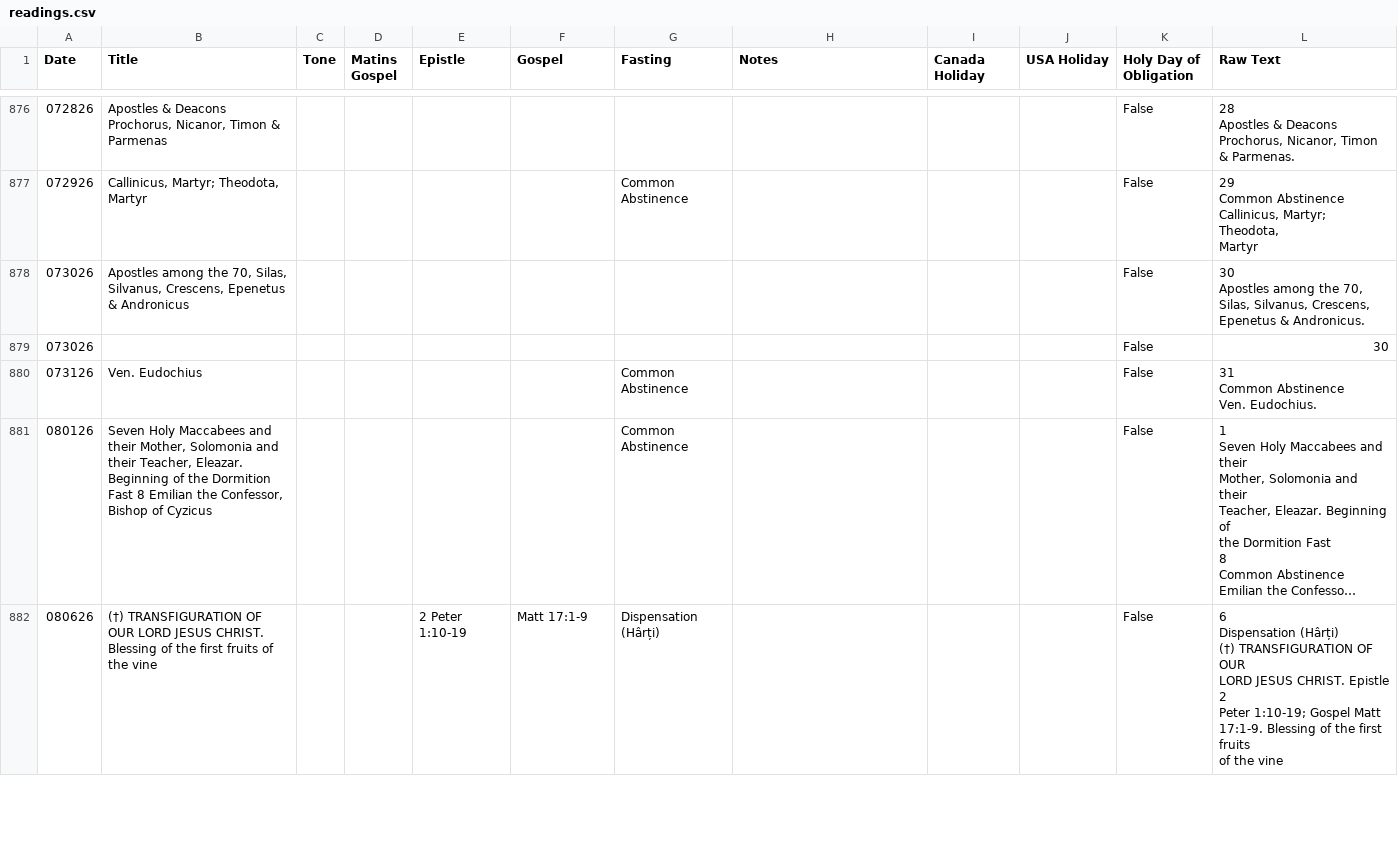
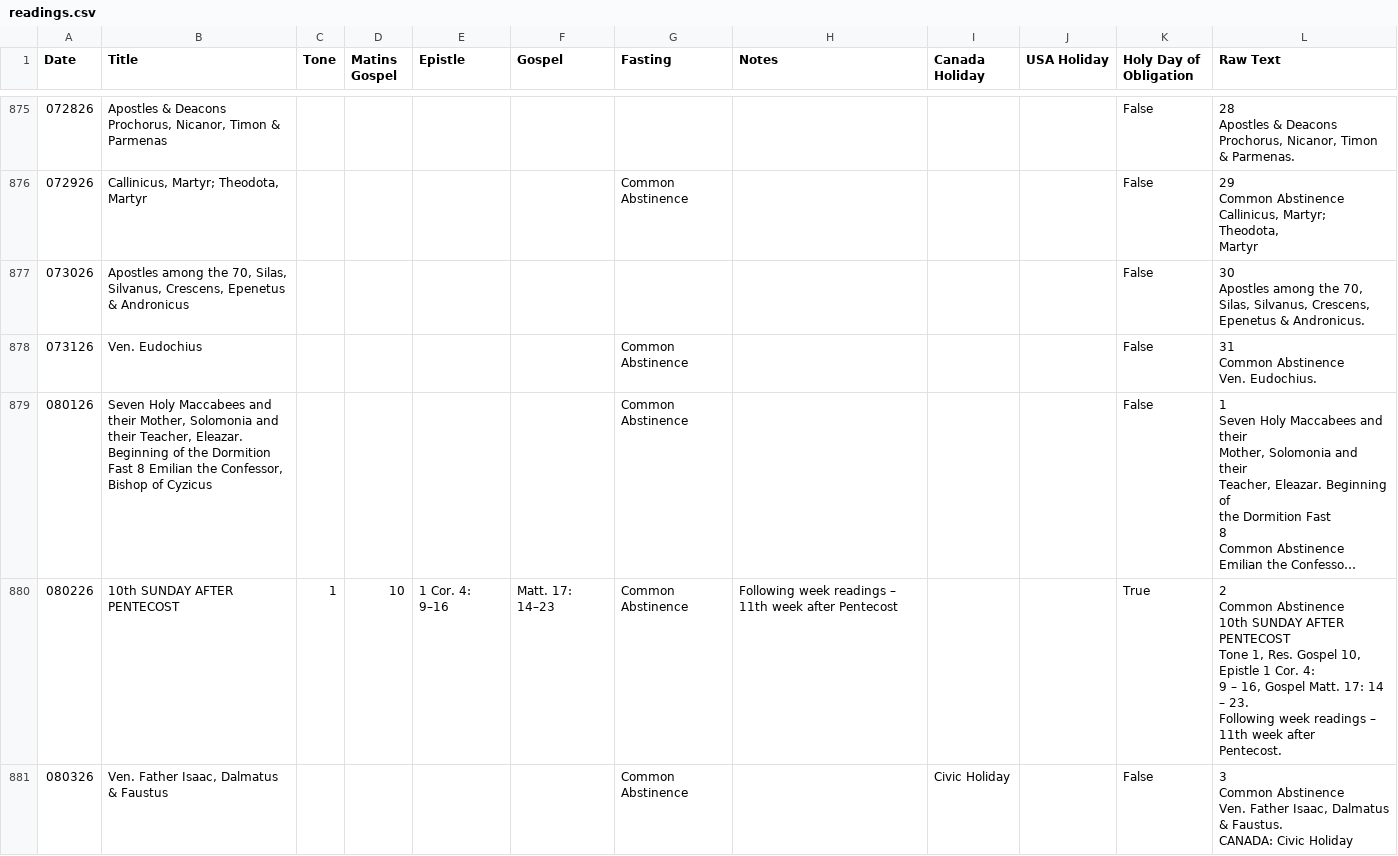
Before and after one commit to EbrahimKaram/ByzantineLiturgyReadings, a CSV file: calendars/readings.csv, drawn as a sheet; only a part is shown, gaps mark what is left out; the shorter side is filled out with more unchanged rows; long unchanged cells end in …; removed rows and columns are numbered as before the commit, all else as after; ↵ is a line break in a cell; the diff covers the shown part only; the diff names each change by its address in the sheet, - before the commit and + after, or states it on an @@ line.

```diff
--- a/calendars/readings.csv
+++ b/calendars/readings.csv
-row 879: 073026 |  |  |  |  |  |  |  |  |  | False | 30
+row 880: 080226 | 10th SUNDAY AFTER PENTECOST | 1 | 10 | 1 Cor. 4: 9–16 | Matt. 17: 14–23 | Common Abstinence | Following week readings – 11th week after Pentecost |  |  | True | 2 ↵ Common Abstinence ↵ 10th SUNDAY AFTER PENTECOST ↵ Tone 1, Res. Gospel 10, Epistle 1 Cor. 4: ↵ 9 – 16, Gospel Matt. 17: 14 – 23. ↵ Following week readings – 11th week after ↵ Pentecost.
+row 881: 080326 | Ven. Father Isaac, Dalmatus & Faustus |  |  |  |  | Common Abstinence |  | Civic Holiday |  | False | 3 ↵ Common Abstinence ↵ Ven. Father Isaac, Dalmatus ↵ & Faustus. ↵ CANADA: Civic Holiday
```
Also changed, not shown: 7 added rows, 5 removed rows and 3 edited cells elsewhere in this file, 2 other files.
